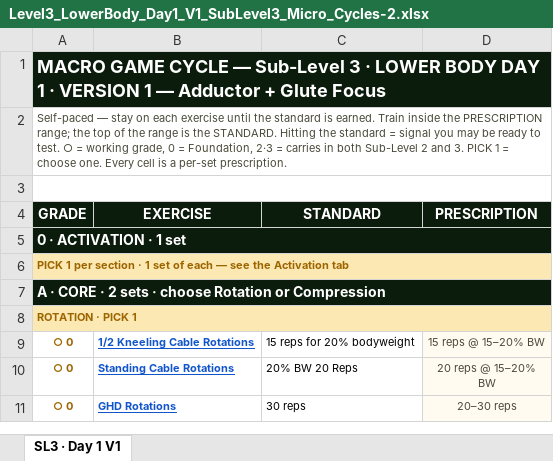
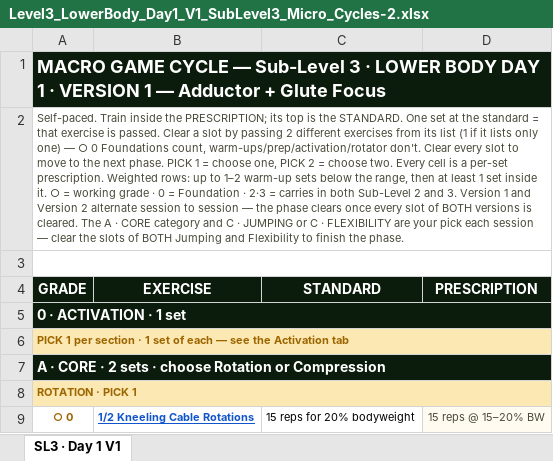
Before and after one commit to themovementgamecoach/Lower-Body-Level-3, an Excel workbook: Level3_LowerBody_Day1_V1_SubLevel3_Micro_Cycles-2.xlsx, sheet SL3 · Day 1 V1, drawn as a sheet; only a part is shown; the shorter side is filled out with more unchanged rows; values as stored, in another font and other column widths than the file's, no borders; charts and pictures not drawn; the diff names each change by its address in the sheet, - before the commit and + after, or states it on an @@ line.

```diff
--- a/Level3_LowerBody_Day1_V1_SubLevel3_Micro_Cycles-2.xlsx (sheet SL3 · Day 1 V1)
+++ b/Level3_LowerBody_Day1_V1_SubLevel3_Micro_Cycles-2.xlsx (sheet SL3 · Day 1 V1)
-A2 (GRADE): Self-paced — stay on each exercise until the standard is earned. Train inside the PRESCRIPTION range; the top of the range is the STANDARD. Hitting the standard = signal you may be ready to test. ○ = working grade, 0 = Foundation, 2·3 = carries in both Sub-Level 2 and 3. PICK 1 = choose one. Every cell is a per-set prescription.
+A2 (GRADE): Self-paced. Train inside the PRESCRIPTION; its top is the STANDARD. One set at the standard = that exercise is passed. Clear a slot by passing 2 different exercises from its list (1 if it lists only one) — ○ 0 Foundations count, warm-ups/prep/activation/rotator don't. Clear every slot to move to the next phase. PICK 1 = choose one, PICK 2 = choose two. Every cell is a per-set prescription. Weighted rows: up to 1–2 warm-up sets below the range, then at least 1 set inside it. ○ = working grade · 0 = Foundation · 2·3 = carries in both Sub-Level 2 and 3. Version 1 and Version 2 alternate session to session — the phase clears once every slot of BOTH versions is cleared. The A · CORE category and C · JUMPING or C · FLEXIBILITY are your pick each session — clear the slots of BOTH Jumping and Flexibility to finish the phase.
```
Also changed, not shown: charts or pictures, Level3_LowerBody_Activation.xlsx, Level3_LowerBody_Day1_V1_SubLevel1_Micro_Cycles-2.xlsx, 12 other files.
